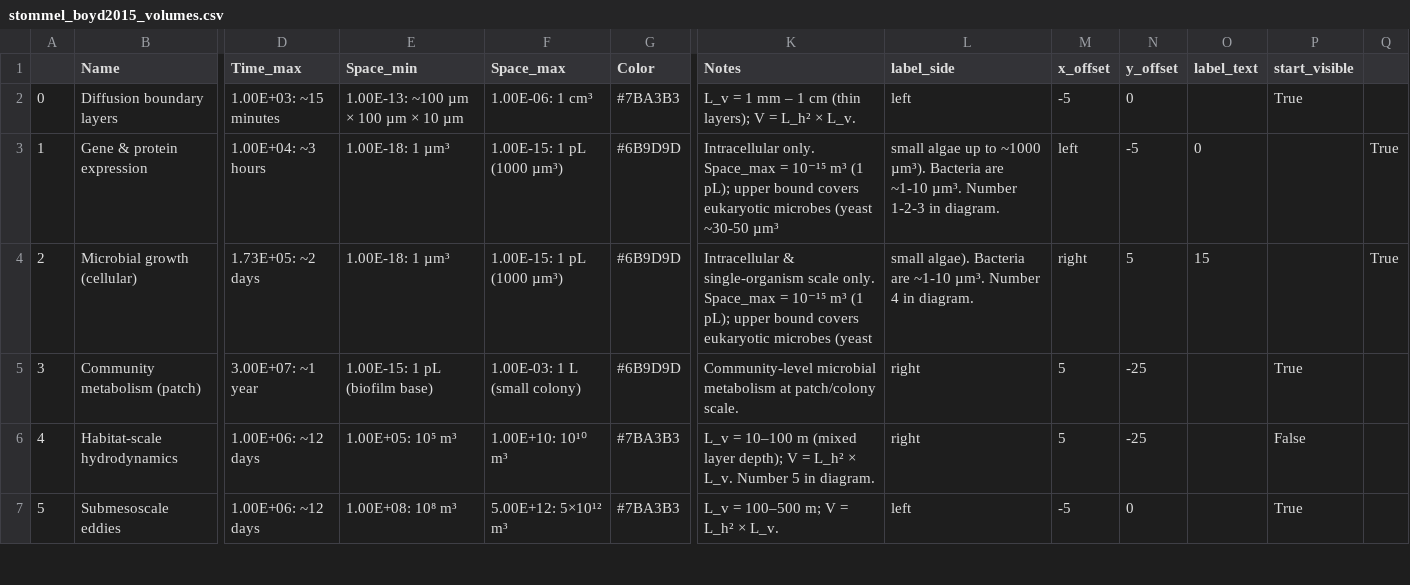
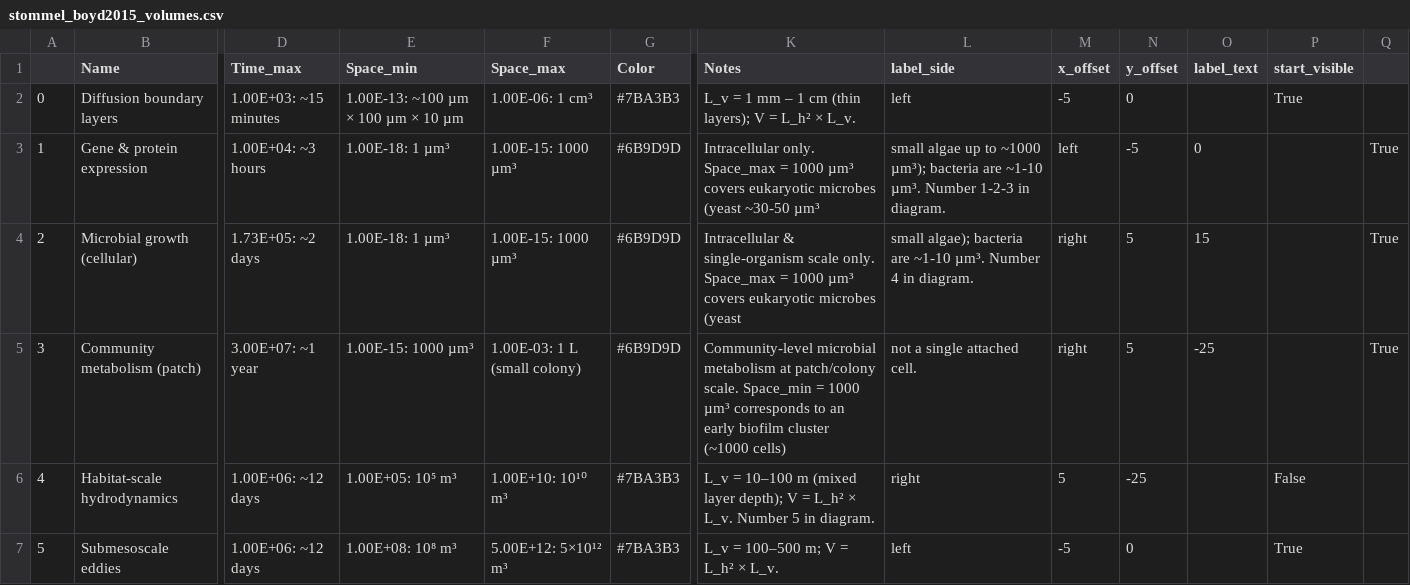
Before and after one commit to MDunitz/timeSpace, a CSV file: data/datasets/stommel_boyd2015_volumes.csv, drawn as a sheet; only a part is shown, gaps mark what is left out; the diff names each change by its address in the sheet, - before the commit and + after, or states it on an @@ line.

Commit message:
fix: drop liter prefix from labels — keep cubic-distance throughout
The legend tooltip labels mixed cubic-distance (m³, µm³, etc.) with
liter prefix (1 pL), which jars against the m³ y-axis and the rest
of the reference markers on the plot.

Labels now use bare cubic-distance (1000 µm³). Disambiguating
biological context moves to the Notes column where it belongs:
- Row 3 now flags that 1000 µm³ ≈ 1000 cells (early biofilm cluster),
  not a single attached cell, since 'biofilm base' read as the latter.

```diff
--- a/data/datasets/stommel_boyd2015_volumes.csv
+++ b/data/datasets/stommel_boyd2015_volumes.csv
-F3:F4 (Space_max): 1.00E-15: 1 pL (1000 µm³)
+F3:F4 (Space_max): 1.00E-15: 1000 µm³
-K3 (Notes): …Space_max = 10⁻¹⁵ m³ (1 pL); upper bound covers eukaryotic…
+K3 (Notes): …Space_max = 1000 µm³ covers eukaryotic…
-L3 (label_side): …to ~1000 µm³). Bacteria are ~1-10…
+L3 (label_side): …to ~1000 µm³); bacteria are ~1-10…
-K4 (Notes): …Space_max = 10⁻¹⁵ m³ (1 pL); upper bound covers eukaryotic…
+K4 (Notes): …Space_max = 1000 µm³ covers eukaryotic…
-L4 (label_side): small algae). Bacteria are ~1-10…
+L4 (label_side): small algae); bacteria are ~1-10…
-E5 (Space_min): 1.00E-15: 1 pL (biofilm base)
+E5 (Space_min): 1.00E-15: 1000 µm³
-K5 (Notes): …patch/colony scale.
+K5 (Notes): …patch/colony scale. Space_min = 1000 µm³ corresponds to an early biofilm cluster (~1000 cells)
-L5 (label_side): right
+L5 (label_side): not a single attached cell.
-M5 (x_offset): 5
+M5 (x_offset): right
-N5 (y_offset): -25
+N5 (y_offset): 5
-O5 (label_text): (empty)
+O5 (label_text): -25
-P5 (start_visible): True
+P5 (start_visible): (empty)
-Q5: (empty)
+Q5: True
```
